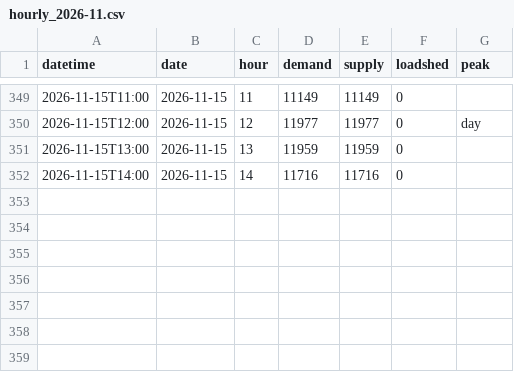
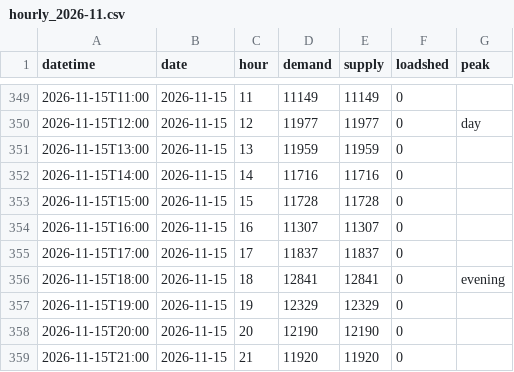
Before and after one commit to sushmit0109/prototype, a CSV file: electricity/raw/pgcb/hourly_2026-11.csv, drawn as a sheet; only a part is shown, gaps mark what is left out; the diff names each change by its address in the sheet, - before the commit and + after, or states it on an @@ line.

```diff
--- a/electricity/raw/pgcb/hourly_2026-11.csv
+++ b/electricity/raw/pgcb/hourly_2026-11.csv
+row 353: 2026-11-15T15:00 | 2026-11-15 | 15 | 11728 | 11728 | 0
+row 354: 2026-11-15T16:00 | 2026-11-15 | 16 | 11307 | 11307 | 0
+row 355: 2026-11-15T17:00 | 2026-11-15 | 17 | 11837 | 11837 | 0
+row 356: 2026-11-15T18:00 | 2026-11-15 | 18 | 12841 | 12841 | 0 | evening
+row 357: 2026-11-15T19:00 | 2026-11-15 | 19 | 12329 | 12329 | 0
+row 358: 2026-11-15T20:00 | 2026-11-15 | 20 | 12190 | 12190 | 0
+row 359: 2026-11-15T21:00 | 2026-11-15 | 21 | 11920 | 11920 | 0
```
Also changed, not shown: 5 other files.
